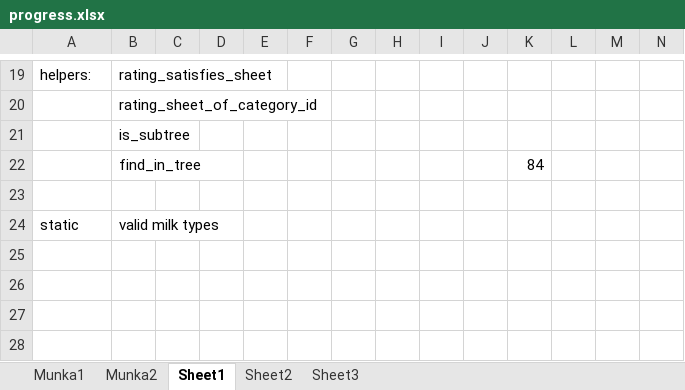
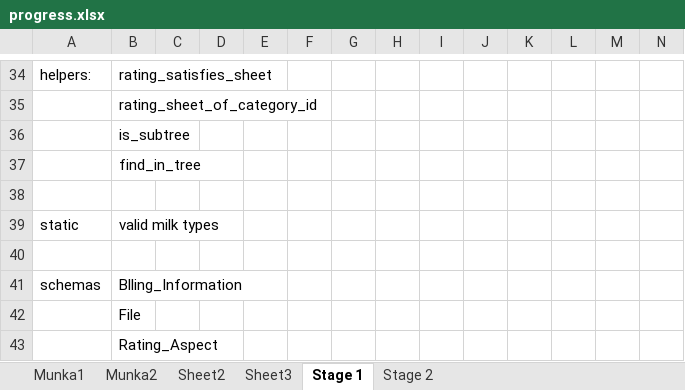
Before and after one commit to kalmanbendeguz/cheese_competition_api, an Excel workbook: trash/progress.xlsx, sheet Stage 1, drawn as a sheet; only a part is shown, gaps mark what is left out; values as stored, in another font and other column widths than the file's, no borders; addresses are those after the commit; the diff covers the shown part only; the diff names each change by its address in the sheet, - before the commit and + after, or states it on an @@ line.

```diff
--- a/trash/progress.xlsx (sheet Stage 1)
+++ b/trash/progress.xlsx (sheet Stage 1)
-sheet tab: Sheet1
+sheet tab: Stage 1
+sheet tab: Stage 2
@@ sheet tab order changed: Munka1 | Munka2 | Sheet2 | Sheet3 | Stage 1 | Stage 2 @@
-K37: 84
+K37: (empty)
+row 40: (empty)
+row 41: schemas | Blling_Information
+row 42:  | File
+row 43:  | Rating_Aspect
```
Also changed, not shown: 15 added rows, 1 edited cell and cell formats elsewhere in this sheet, 45 other files.
